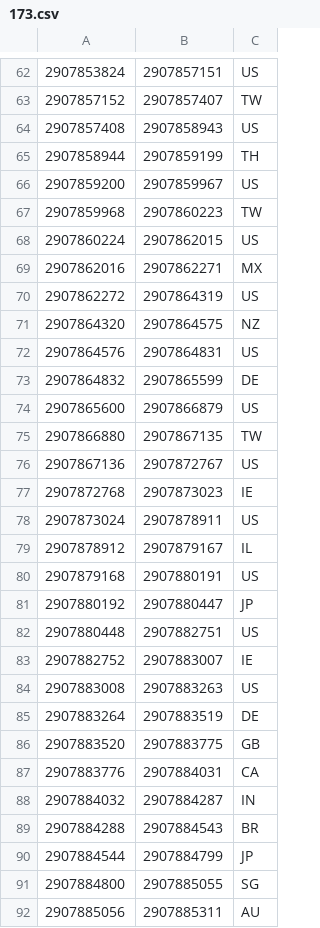
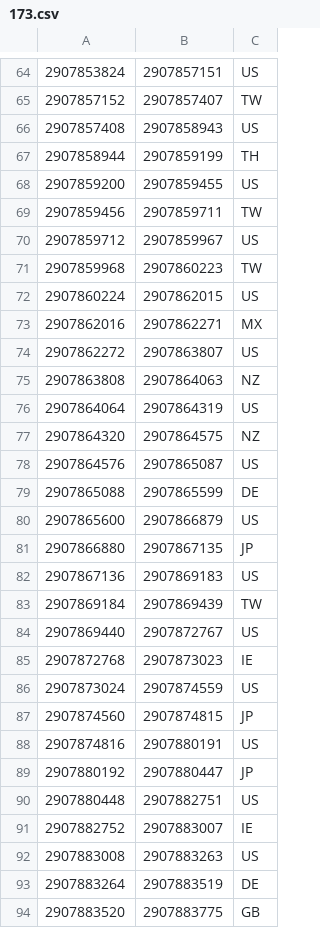
Before and after one commit to ABubu23/ada-ip-country, a CSV file: data/ipv4/173.csv, drawn as a sheet; only a part is shown, gaps mark what is left out; the shorter side is filled out with more unchanged rows; the diff covers the shown part only.

```diff
--- a/data/ipv4/173.csv
+++ b/data/ipv4/173.csv
@@ -65,3 +67,5 @@
 2907858944,2907859199,TH
-2907859200,2907859967,US
+2907859200,2907859455,US
+2907859456,2907859711,TW
+2907859712,2907859967,US
 2907859968,2907860223,TW
@@ -69,13 +73,17 @@
 2907862016,2907862271,MX
-2907862272,2907864319,US
+2907862272,2907863807,US
+2907863808,2907864063,NZ
+2907864064,2907864319,US
 2907864320,2907864575,NZ
-2907864576,2907864831,US
-2907864832,2907865599,DE
+2907864576,2907865087,US
+2907865088,2907865599,DE
 2907865600,2907866879,US
-2907866880,2907867135,TW
-2907867136,2907872767,US
+2907866880,2907867135,JP
+2907867136,2907869183,US
+2907869184,2907869439,TW
+2907869440,2907872767,US
 2907872768,2907873023,IE
-2907873024,2907878911,US
-2907878912,2907879167,IL
-2907879168,2907880191,US
+2907873024,2907874559,US
+2907874560,2907874815,JP
+2907874816,2907880191,US
 2907880192,2907880447,JP
```
Also changed, not shown: 3 added rows, 1 removed row and 2 edited cells elsewhere in this file, data/ipv4/195.csv, data/ipv4/213.csv, 57 other files.
